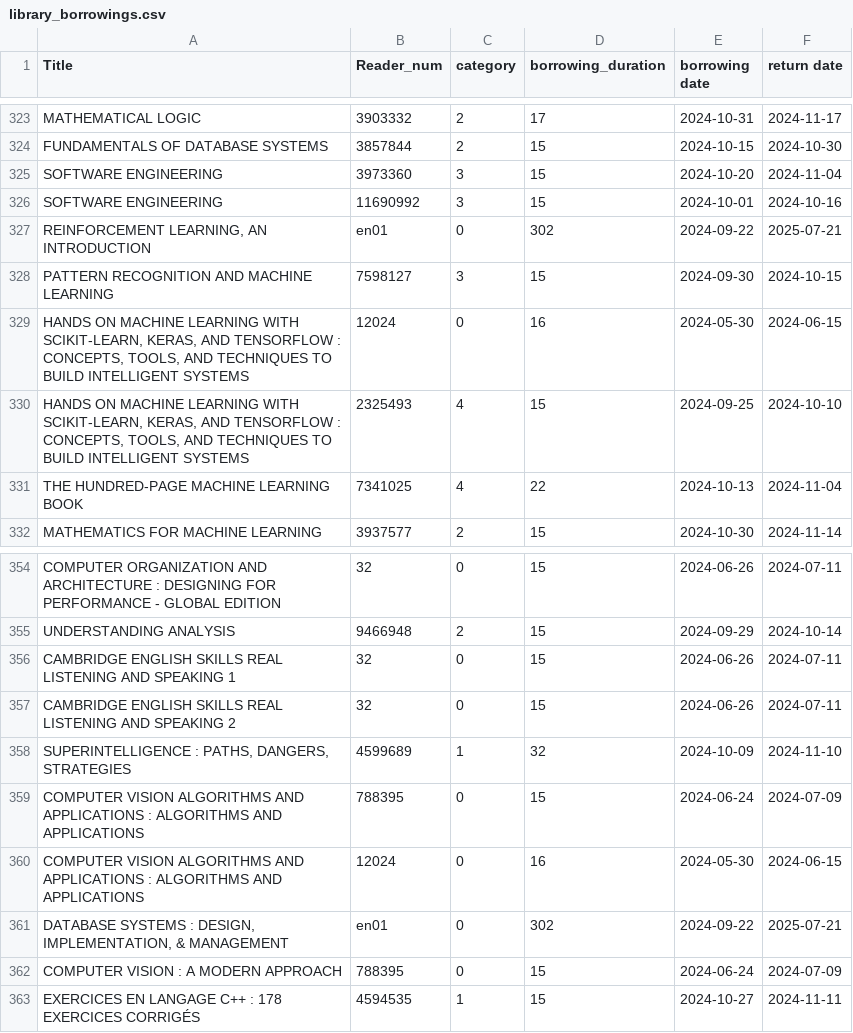
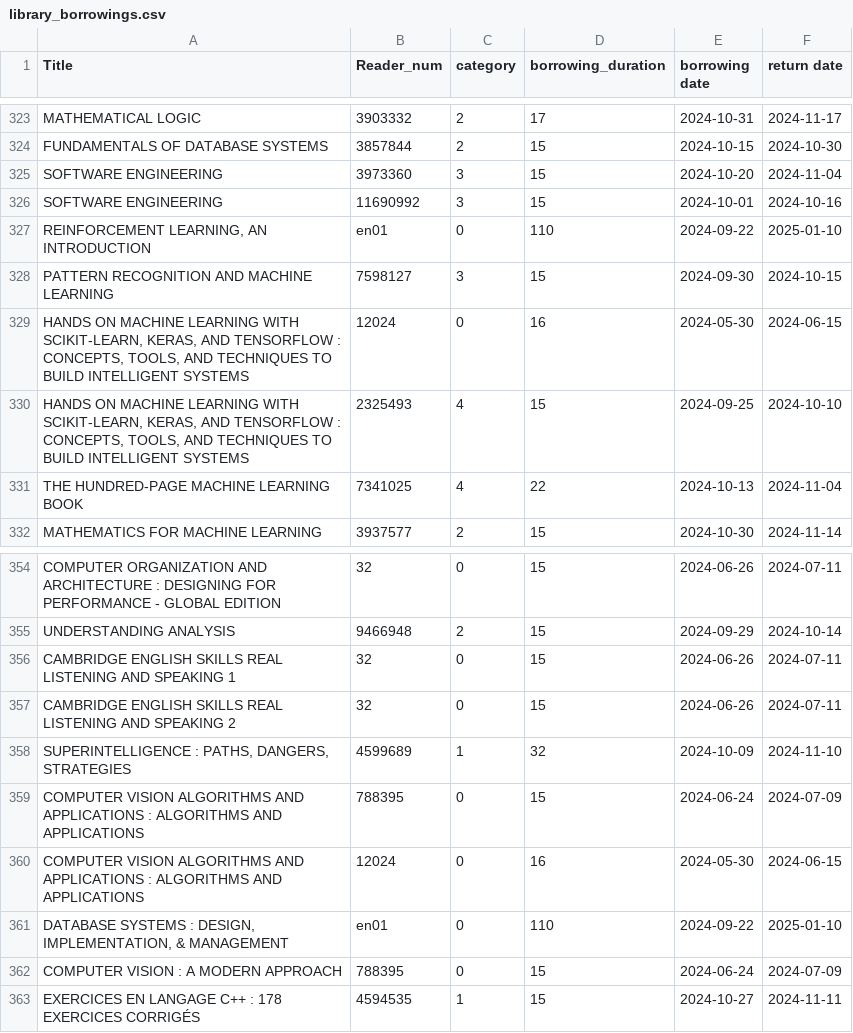
Before and after one commit to mustafaots/Library-Optimization-and-Book-Recommendation-Data-Mining-Project, a CSV file: data/processed/library_borrowings.csv, drawn as a sheet; only a part is shown, gaps mark what is left out.

Commit message:
modified extreme borrowing date cases

```diff
--- a/data/processed/library_borrowings.csv
+++ b/data/processed/library_borrowings.csv
@@ -326,3 +326,3 @@ SOFTWARE ENGINEERING,3973360,3,15,2024-10-20,2024-11-04
 SOFTWARE ENGINEERING,11690992,3,15,2024-10-01,2024-10-16
-"REINFORCEMENT LEARNING, AN INTRODUCTION",en01,0,302,2024-09-22,2025-07-21
+"REINFORCEMENT LEARNING, AN INTRODUCTION",en01,0,110,2024-09-22,2025-01-10
 PATTERN RECOGNITION AND MACHINE LEARNING,7598127,3,15,2024-09-30,2024-10-15
@@ -360,3 +360,3 @@ COMPUTER VISION ALGORITHMS AND APPLICATIONS : ALGORITHMS AND APPLICATIONS,788395
 COMPUTER VISION ALGORITHMS AND APPLICATIONS : ALGORITHMS AND APPLICATIONS,12024,0,16,2024-05-30,2024-06-15
-"DATABASE SYSTEMS : DESIGN, IMPLEMENTATION, & MANAGEMENT",en01,0,302,2024-09-22,2025-07-21
+"DATABASE SYSTEMS : DESIGN, IMPLEMENTATION, & MANAGEMENT",en01,0,110,2024-09-22,2025-01-10
 COMPUTER VISION : A MODERN APPROACH,788395,0,15,2024-06-24,2024-07-09
```
Also changed, not shown: 1 other file.
